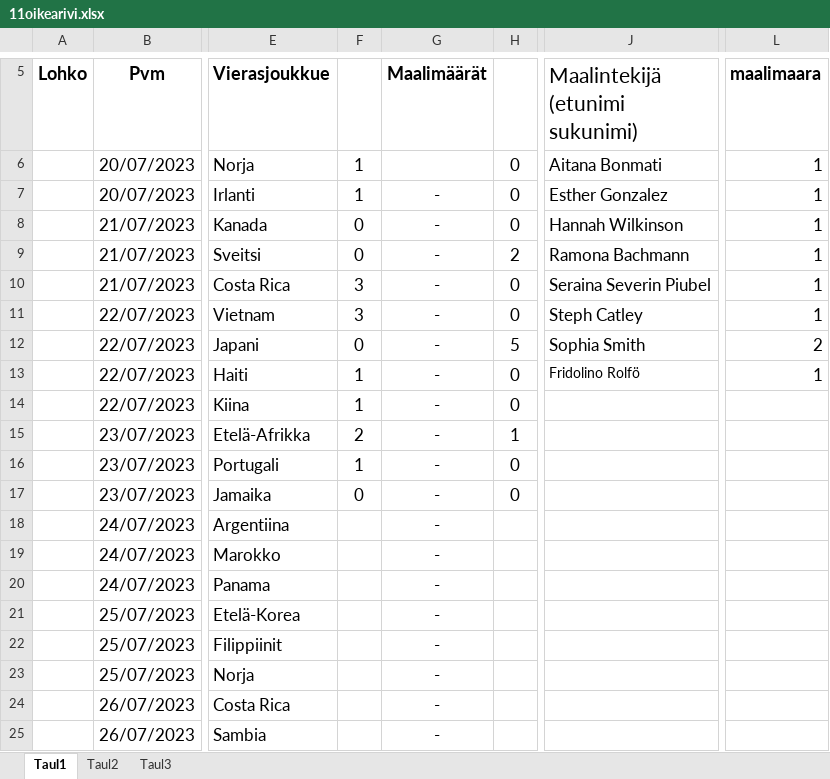
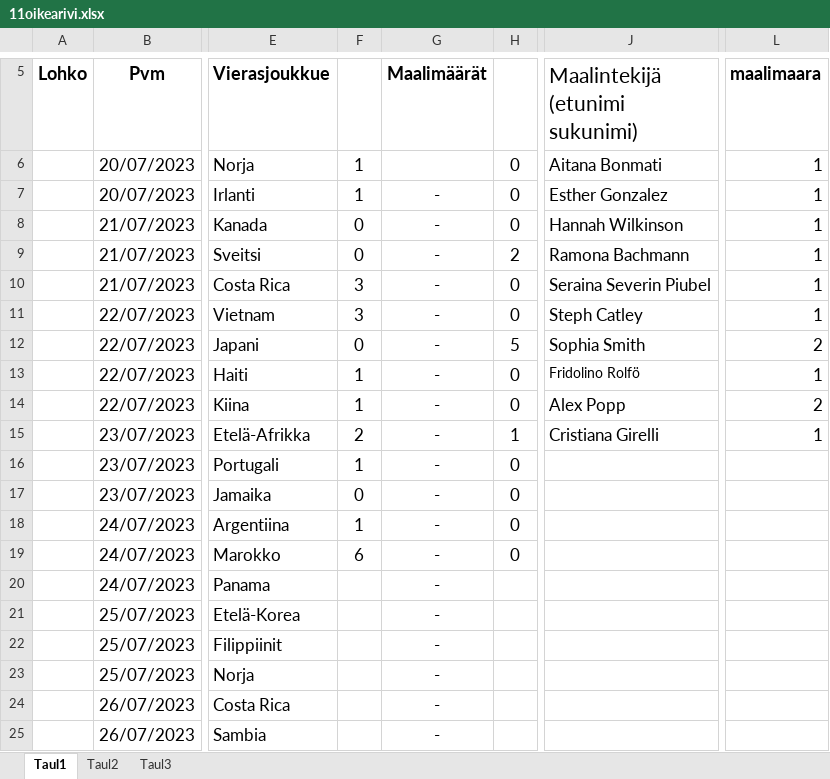
Before and after one commit to Pedusal/wc23, an Excel workbook: Data/11oikearivi.xlsx, sheet Taul1, drawn as a sheet; only a part is shown, gaps mark what is left out; values as stored, in another font and other column widths than the file's, no borders; the diff names each change by its address in the sheet, - before the commit and + after, or states it on an @@ line.

```diff
--- a/Data/11oikearivi.xlsx (sheet Taul1)
+++ b/Data/11oikearivi.xlsx (sheet Taul1)
-J14 (Maalintekijä (etunimi sukunimi)): (empty)
+J14 (Maalintekijä (etunimi sukunimi)): Alex Popp
-L14 (maalimaara): (empty)
+L14 (maalimaara): 2
-J15 (Maalintekijä (etunimi sukunimi)): (empty)
+J15 (Maalintekijä (etunimi sukunimi)): Cristiana Girelli
-L15 (maalimaara): (empty)
+L15 (maalimaara): 1
-F18: (empty)
+F18: 1
-H18:H19: (empty)
+H18:H19: 0
-F19: (empty)
+F19: 6
```
Also changed, not shown: 2 other files.
